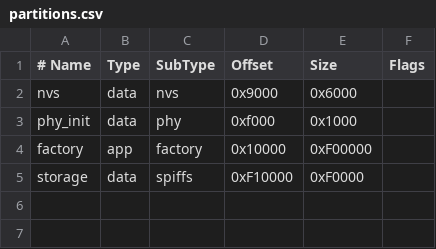
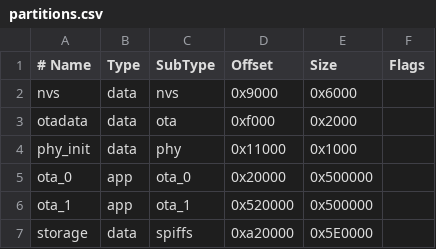
Before and after one commit to sean40077851/pk200, a CSV file: partitions.csv, drawn as a sheet; removed rows and columns are numbered as before the commit, all else as after; the diff names each change by its address in the sheet, - before the commit and + after, or states it on an @@ line.

```diff
--- a/partitions.csv
+++ b/partitions.csv
+row 3: otadata | data | ota | 0xf000 | 0x2000
-D4 (Offset): 0xf000
+D4 (Offset): 0x11000
-row 4: factory | app | factory | 0x10000 | 0xF00000
+row 5: ota_0 | app | ota_0 | 0x20000 | 0x500000
+row 6: ota_1 | app | ota_1 | 0x520000 | 0x500000
-D7 (Offset): 0xF10000
+D7 (Offset): 0xa20000
-E7 (Size): 0xF0000
+E7 (Size): 0x5E0000
```
Also changed, not shown: 10 other files.
